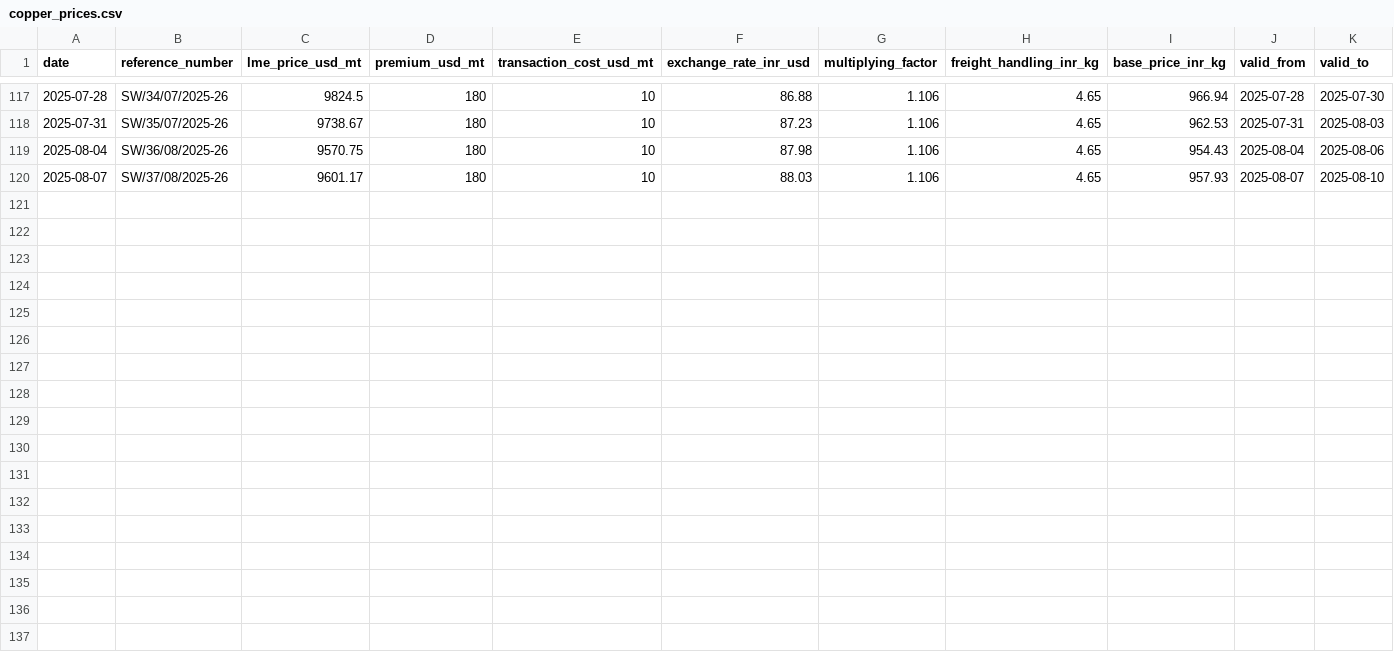
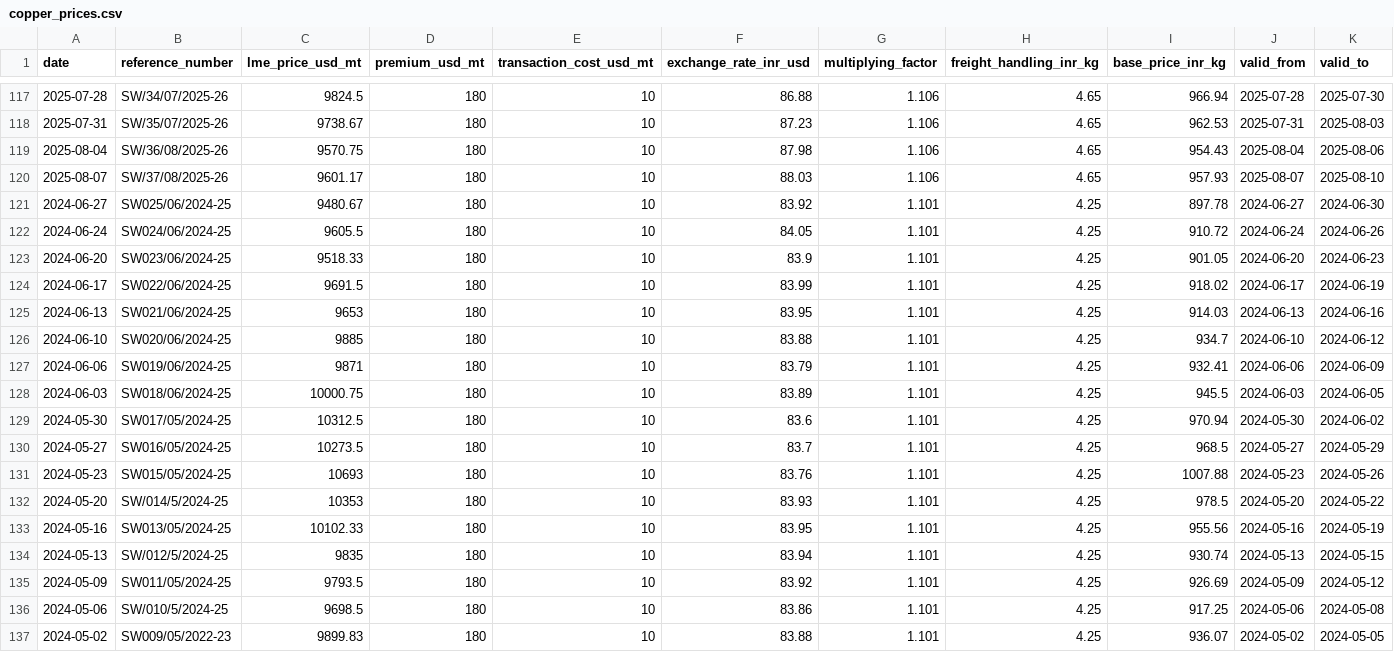
Before and after one commit to iodize6399/wwmai-copper-data, a CSV file: data/processed/copper_prices.csv, drawn as a sheet; only a part is shown, gaps mark what is left out.

Commit message:
chore(data): update price list

```diff
--- a/data/processed/copper_prices.csv
+++ b/data/processed/copper_prices.csv
@@ -120 +120,18 @@ date,reference_number,lme_price_usd_mt,premium_usd_mt,transaction_cost_usd_mt,ex
 2025-08-07,SW/37/08/2025-26,9601.17,180,10,88.03,1.106,4.65,957.93,2025-08-07,2025-08-10
+2024-06-27,SW025/06/2024-25,9480.67,180,10,83.92,1.101,4.25,897.78,2024-06-27,2024-06-30
+2024-06-24,SW024/06/2024-25,9605.5,180,10,84.05,1.101,4.25,910.72,2024-06-24,2024-06-26
+2024-06-20,SW023/06/2024-25,9518.33,180,10,83.9,1.101,4.25,901.05,2024-06-20,2024-06-23
+2024-06-17,SW022/06/2024-25,9691.5,180,10,83.99,1.101,4.25,918.02,2024-06-17,2024-06-19
+2024-06-13,SW021/06/2024-25,9653,180,10,83.95,1.101,4.25,914.03,2024-06-13,2024-06-16
+2024-06-10,SW020/06/2024-25,9885,180,10,83.88,1.101,4.25,934.7,2024-06-10,2024-06-12
+2024-06-06,SW019/06/2024-25,9871,180,10,83.79,1.101,4.25,932.41,2024-06-06,2024-06-09
+2024-06-03,SW018/06/2024-25,10000.75,180,10,83.89,1.101,4.25,945.5,2024-06-03,2024-06-05
+2024-05-30,SW017/05/2024-25,10312.5,180,10,83.6,1.101,4.25,970.94,2024-05-30,2024-06-02
+2024-05-27,SW016/05/2024-25,10273.5,180,10,83.7,1.101,4.25,968.5,2024-05-27,2024-05-29
+2024-05-23,SW015/05/2024-25,10693,180,10,83.76,1.101,4.25,1007.88,2024-05-23,2024-05-26
+2024-05-20,SW/014/5/2024-25,10353,180,10,83.93,1.101,4.25,978.5,2024-05-20,2024-05-22
+2024-05-16,SW013/05/2024-25,10102.33,180,10,83.95,1.101,4.25,955.56,2024-05-16,2024-05-19
+2024-05-13,SW/012/5/2024-25,9835,180,10,83.94,1.101,4.25,930.74,2024-05-13,2024-05-15
+2024-05-09,SW011/05/2024-25,9793.5,180,10,83.92,1.101,4.25,926.69,2024-05-09,2024-05-12
+2024-05-06,SW/010/5/2024-25,9698.5,180,10,83.86,1.101,4.25,917.25,2024-05-06,2024-05-08
+2024-05-02,SW009/05/2022-23,9899.83,180,10,83.88,1.101,4.25,936.07,2024-05-02,2024-05-05
```
Also changed, not shown: data/raw/pdf_db.csv.
